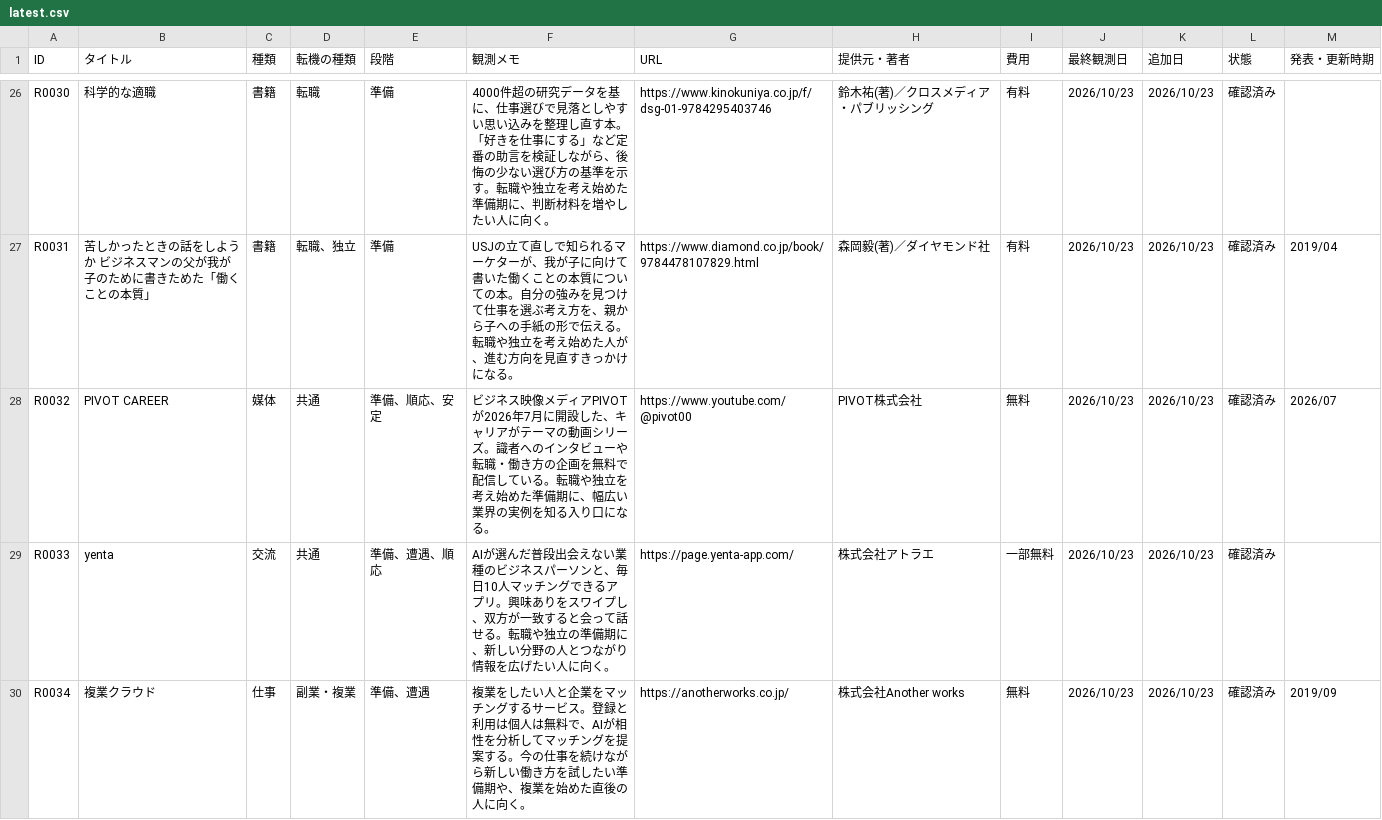
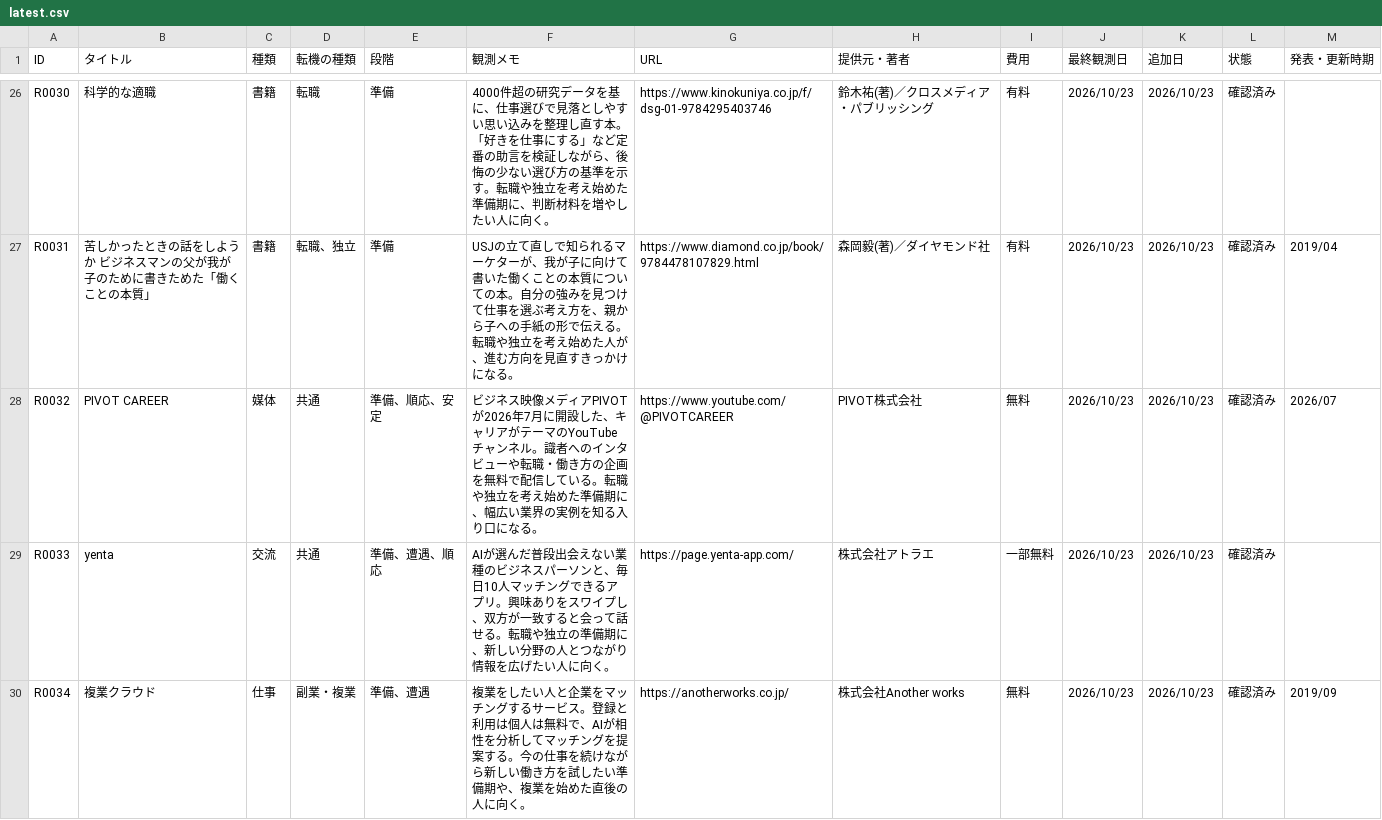
Before and after one commit to ashitano-tenki/ashitano-tenki.github.io, a CSV file: data/latest.csv, drawn as a sheet; only a part is shown, gaps mark what is left out; the diff covers the shown part only.

```diff
--- a/data/latest.csv
+++ b/data/latest.csv
@@ -27,3 +27,3 @@ R0030,科学的な適職,書籍,転職,準備,4000件超の研究データを基
 R0031,苦しかったときの話をしようか ビジネスマンの父が我が子のために書きためた「働くことの本質」,書籍,転職、独立,準備,USJの立て直しで知られるマーケターが、我が子に向けて書いた働くことの本質についての本。自分の強みを見つけて仕事を選ぶ考え方を、親から子への手紙の形で伝える。転職や独立を考え始めた人が、進む方向を見直すきっかけになる。,https://www.diamond.co.jp/book/9784478107829.html,森岡毅(著)／ダイヤモンド社,有料,2026/10/23,2026/10/23,確認済み,2019/04
-R0032,PIVOT CAREER,媒体,共通,準備、順応、安定,ビジネス映像メディアPIVOTが2026年7月に開設した、キャリアがテーマの動画シリーズ。識者へのインタビューや転職・働き方の企画を無料で配信している。転職や独立を考え始めた準備期に、幅広い業界の実例を知る入り口になる。,https://www.youtube.com/@pivot00,PIVOT株式会社,無料,2026/10/23,2026/10/23,確認済み,2026/07
+R0032,PIVOT CAREER,媒体,共通,準備、順応、安定,ビジネス映像メディアPIVOTが2026年7月に開設した、キャリアがテーマのYouTubeチャンネル。識者へのインタビューや転職・働き方の企画を無料で配信している。転職や独立を考え始めた準備期に、幅広い業界の実例を知る入り口になる。,https://www.youtube.com/@PIVOTCAREER,PIVOT株式会社,無料,2026/10/23,2026/10/23,確認済み,2026/07
 R0033,yenta,交流,共通,準備、遭遇、順応,AIが選んだ普段出会えない業種のビジネスパーソンと、毎日10人マッチングできるアプリ。興味ありをスワイプし、双方が一致すると会って話せる。転職や独立の準備期に、新しい分野の人とつながり情報を広げたい人に向く。,https://page.yenta-app.com/,株式会社アトラエ,一部無料,2026/10/23,2026/10/23,確認済み,
```
Also changed, not shown: 1 edited cell elsewhere in this file.
